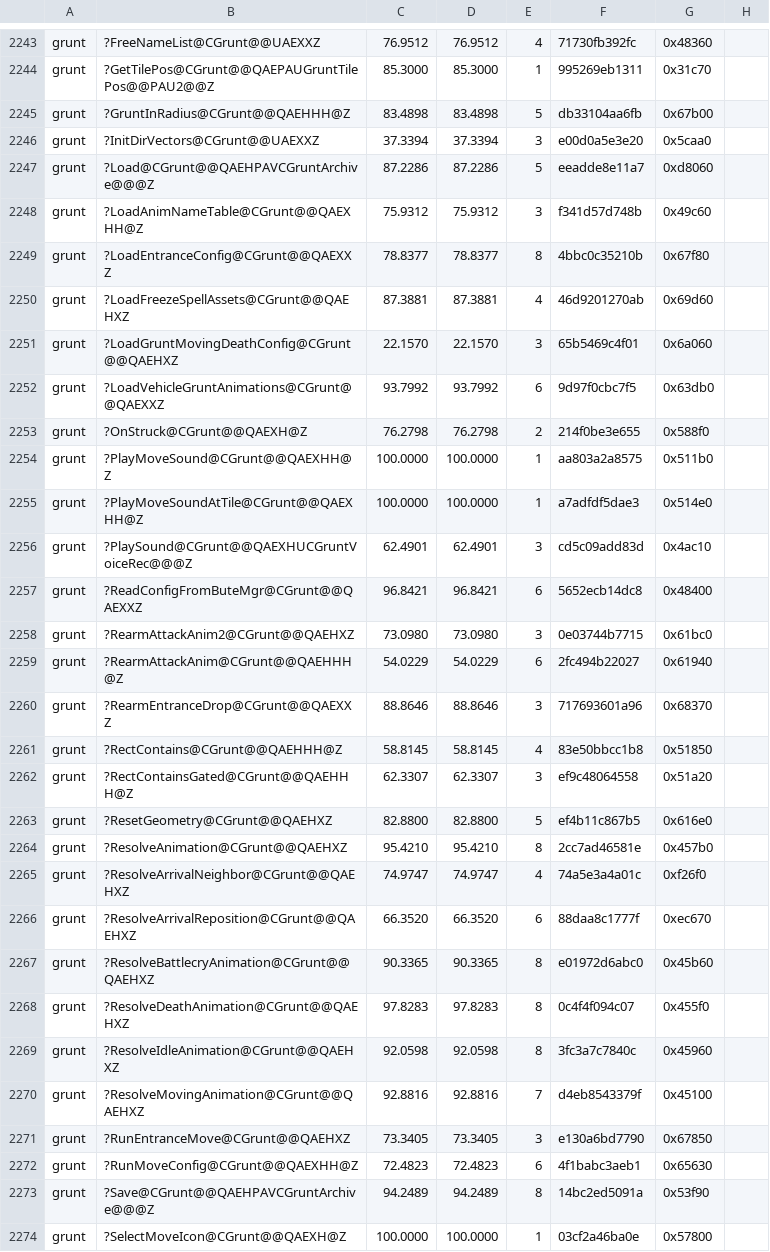
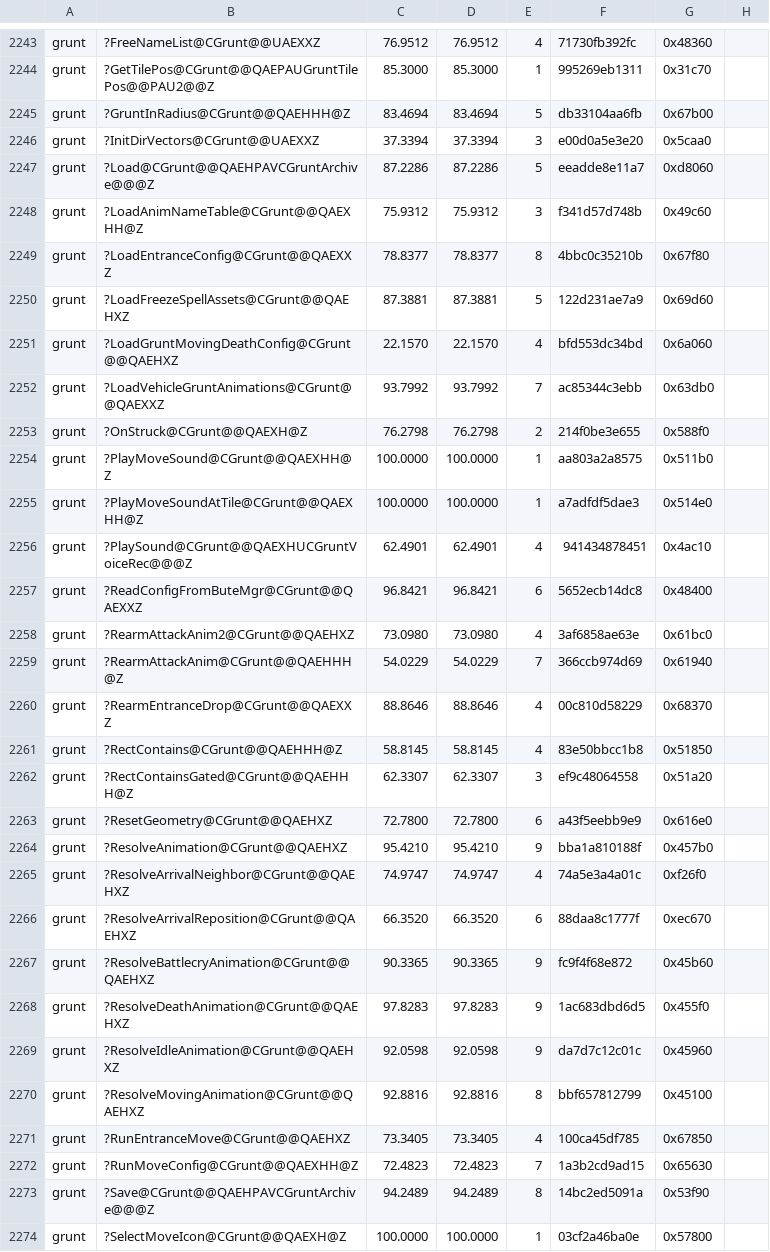
Before and after one commit to sushi-shi/gruntz-decomp, a TSV file: config/match_baseline.tsv, drawn as a sheet; only a part is shown, gaps mark what is left out; the diff covers the shown part only.

```diff
--- a/config/match_baseline.tsv
+++ b/config/match_baseline.tsv
@@ -2244,3 +2244,3 @@ grunt	?FreeNameList@CGrunt@@UAEXXZ	76.9512	76.9512	4	71730fb392fc	0x48360
 grunt	?GetTilePos@CGrunt@@QAEPAUGruntTilePos@@PAU2@@Z	85.3000	85.3000	1	995269eb1311	0x31c70
-grunt	?GruntInRadius@CGrunt@@QAEHHH@Z	83.4898	83.4898	5	db33104aa6fb	0x67b00
+grunt	?GruntInRadius@CGrunt@@QAEHHH@Z	83.4694	83.4694	5	db33104aa6fb	0x67b00
 grunt	?InitDirVectors@CGrunt@@UAEXXZ	37.3394	37.3394	3	e00d0a5e3e20	0x5caa0
@@ -2249,5 +2249,5 @@ grunt	?LoadAnimNameTable@CGrunt@@QAEXHH@Z	75.9312	75.9312	3	f341d57d748b	0x49c60
 grunt	?LoadEntranceConfig@CGrunt@@QAEXXZ	78.8377	78.8377	8	4bbc0c35210b	0x67f80
-grunt	?LoadFreezeSpellAssets@CGrunt@@QAEHXZ	87.3881	87.3881	4	46d9201270ab	0x69d60
-grunt	?LoadGruntMovingDeathConfig@CGrunt@@QAEHXZ	22.1570	22.1570	3	65b5469c4f01	0x6a060
-grunt	?LoadVehicleGruntAnimations@CGrunt@@QAEXXZ	93.7992	93.7992	6	9d97f0cbc7f5	0x63db0
+grunt	?LoadFreezeSpellAssets@CGrunt@@QAEHXZ	87.3881	87.3881	5	122d231ae7a9	0x69d60
+grunt	?LoadGruntMovingDeathConfig@CGrunt@@QAEHXZ	22.1570	22.1570	4	bfd553dc34bd	0x6a060
+grunt	?LoadVehicleGruntAnimations@CGrunt@@QAEXXZ	93.7992	93.7992	7	ac85344c3ebb	0x63db0
 grunt	?OnStruck@CGrunt@@QAEXH@Z	76.2798	76.2798	2	214f0be3e655	0x588f0
@@ -2255,19 +2255,19 @@ grunt	?PlayMoveSound@CGrunt@@QAEXHH@Z	100.0000	100.0000	1	aa803a2a8575	0x511b0
 grunt	?PlayMoveSoundAtTile@CGrunt@@QAEXHH@Z	100.0000	100.0000	1	a7adfdf5dae3	0x514e0
-grunt	?PlaySound@CGrunt@@QAEXHUCGruntVoiceRec@@@Z	62.4901	62.4901	3	cd5c09add83d	0x4ac10
+grunt	?PlaySound@CGrunt@@QAEXHUCGruntVoiceRec@@@Z	62.4901	62.4901	4	941434878451	0x4ac10
 grunt	?ReadConfigFromButeMgr@CGrunt@@QAEXXZ	96.8421	96.8421	6	5652ecb14dc8	0x48400
-grunt	?RearmAttackAnim2@CGrunt@@QAEHXZ	73.0980	73.0980	3	0e03744b7715	0x61bc0
-grunt	?RearmAttackAnim@CGrunt@@QAEHHH@Z	54.0229	54.0229	6	2fc494b22027	0x61940
-grunt	?RearmEntranceDrop@CGrunt@@QAEXXZ	88.8646	88.8646	3	717693601a96	0x68370
+grunt	?RearmAttackAnim2@CGrunt@@QAEHXZ	73.0980	73.0980	4	3af6858ae63e	0x61bc0
+grunt	?RearmAttackAnim@CGrunt@@QAEHHH@Z	54.0229	54.0229	7	366ccb974d69	0x61940
+grunt	?RearmEntranceDrop@CGrunt@@QAEXXZ	88.8646	88.8646	4	00c810d58229	0x68370
 grunt	?RectContains@CGrunt@@QAEHHH@Z	58.8145	58.8145	4	83e50bbcc1b8	0x51850
 grunt	?RectContainsGated@CGrunt@@QAEHHH@Z	62.3307	62.3307	3	ef9c48064558	0x51a20
-grunt	?ResetGeometry@CGrunt@@QAEHXZ	82.8800	82.8800	5	ef4b11c867b5	0x616e0
-grunt	?ResolveAnimation@CGrunt@@QAEHXZ	95.4210	95.4210	8	2cc7ad46581e	0x457b0
+grunt	?ResetGeometry@CGrunt@@QAEHXZ	72.7800	72.7800	6	a43f5eebb9e9	0x616e0
+grunt	?ResolveAnimation@CGrunt@@QAEHXZ	95.4210	95.4210	9	bba1a810188f	0x457b0
 grunt	?ResolveArrivalNeighbor@CGrunt@@QAEHXZ	74.9747	74.9747	4	74a5e3a4a01c	0xf26f0
 grunt	?ResolveArrivalReposition@CGrunt@@QAEHXZ	66.3520	66.3520	6	88daa8c1777f	0xec670
-grunt	?ResolveBattlecryAnimation@CGrunt@@QAEHXZ	90.3365	90.3365	8	e01972d6abc0	0x45b60
-grunt	?ResolveDeathAnimation@CGrunt@@QAEHXZ	97.8283	97.8283	8	0c4f4f094c07	0x455f0
-grunt	?ResolveIdleAnimation@CGrunt@@QAEHXZ	92.0598	92.0598	8	3fc3a7c7840c	0x45960
-grunt	?ResolveMovingAnimation@CGrunt@@QAEHXZ	92.8816	92.8816	7	d4eb8543379f	0x45100
-grunt	?RunEntranceMove@CGrunt@@QAEHXZ	73.3405	73.3405	3	e130a6bd7790	0x67850
-grunt	?RunMoveConfig@CGrunt@@QAEXHH@Z	72.4823	72.4823	6	4f1babc3aeb1	0x65630
+grunt	?ResolveBattlecryAnimation@CGrunt@@QAEHXZ	90.3365	90.3365	9	fc9f4f68e872	0x45b60
+grunt	?ResolveDeathAnimation@CGrunt@@QAEHXZ	97.8283	97.8283	9	1ac683dbd6d5	0x455f0
+grunt	?ResolveIdleAnimation@CGrunt@@QAEHXZ	92.0598	92.0598	9	da7d7c12c01c	0x45960
+grunt	?ResolveMovingAnimation@CGrunt@@QAEHXZ	92.8816	92.8816	8	bbf657812799	0x45100
+grunt	?RunEntranceMove@CGrunt@@QAEHXZ	73.3405	73.3405	4	100ca45df785	0x67850
+grunt	?RunMoveConfig@CGrunt@@QAEXHH@Z	72.4823	72.4823	7	1a3b2cd9ad15	0x65630
 grunt	?Save@CGrunt@@QAEHPAVCGruntArchive@@@Z	94.2489	94.2489	8	14bc2ed5091a	0x53f90
```
Also changed, not shown: 62 edited cells elsewhere in this file, 16 other files.
